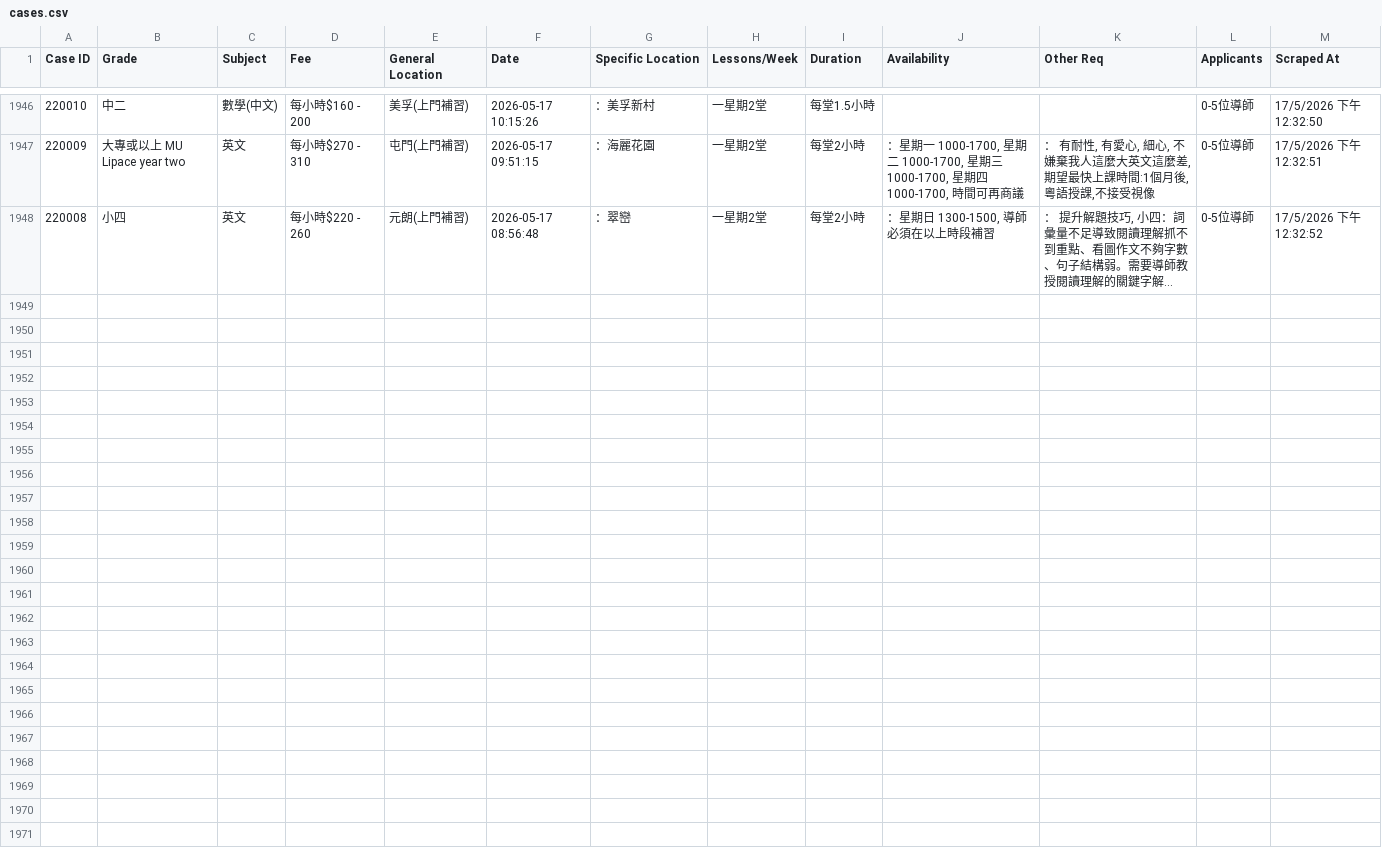
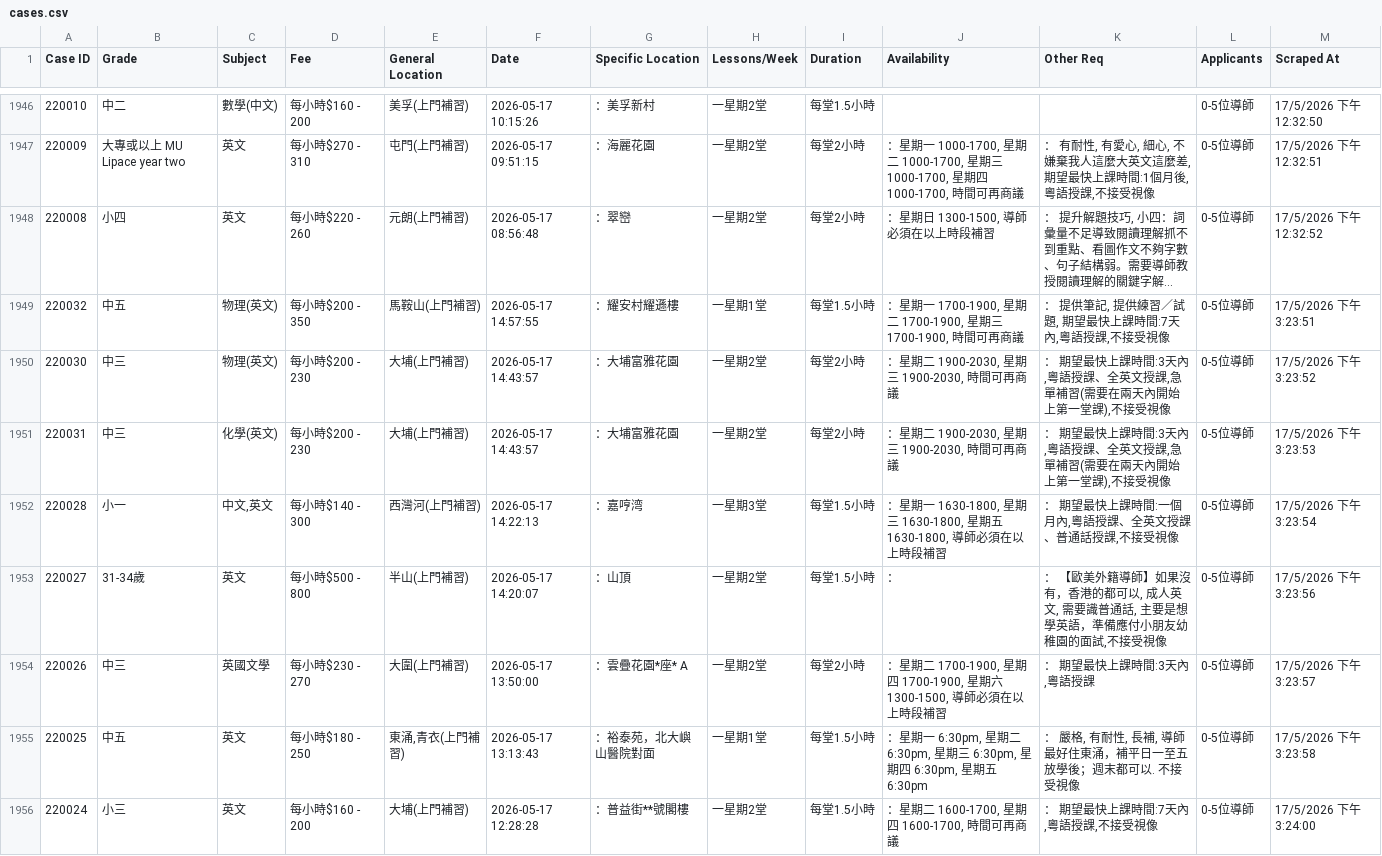
Before and after one commit to leighapollo277-coder/tutorcircle-scraper, a CSV file: cases.csv, drawn as a sheet; only a part is shown, gaps mark what is left out; long unchanged cells end in …; the diff names each change by its address in the sheet, - before the commit and + after, or states it on an @@ line.

Commit message:
Auto-update: New TutorCircle cases [skip ci]

```diff
--- a/cases.csv
+++ b/cases.csv
+row 1949: 220032 | 中五 | 物理(英文) | 每小時$200 - 350 | 馬鞍山(上門補習) | 2026-05-17 14:57:55 | ：耀安村耀遜樓 | 一星期1堂 | 每堂1.5小時 | ：星期一 1700-1900, 星期二 1700-1900, 星期三 1700-1900, 時間可再商議 | ： 提供筆記, 提供練習／試題, 期望最快上課時間:7天內,粵語授課,不接受視像 | 0-5位導師 | 17/5/2026 下午3:23:51
+row 1950: 220030 | 中三 | 物理(英文) | 每小時$200 - 230 | 大埔(上門補習) | 2026-05-17 14:43:57 | ：大埔富雅花園 | 一星期2堂 | 每堂2小時 | ：星期二 1900-2030, 星期三 1900-2030, 時間可再商議 | ： 期望最快上課時間:3天內,粵語授課、全英文授課,急單補習(需要在兩天內開始上第一堂課),不接受視像 | 0-5位導師 | 17/5/2026 下午3:23:52
+row 1951: 220031 | 中三 | 化學(英文) | 每小時$200 - 230 | 大埔(上門補習) | 2026-05-17 14:43:57 | ：大埔富雅花園 | 一星期2堂 | 每堂2小時 | ：星期二 1900-2030, 星期三 1900-2030, 時間可再商議 | ： 期望最快上課時間:3天內,粵語授課、全英文授課,急單補習(需要在兩天內開始上第一堂課),不接受視像 | 0-5位導師 | 17/5/2026 下午3:23:53
+row 1952: 220028 | 小一 | 中文,英文 | 每小時$140 - 300 | 西灣河(上門補習) | 2026-05-17 14:22:13 | ：嘉哼湾 | 一星期3堂 | 每堂1.5小時 | ：星期一 1630-1800, 星期三 1630-1800, 星期五 1630-1800, 導師必須在以上時段補習 | ： 期望最快上課時間:一個月內,粵語授課、全英文授課、普通話授課,不接受視像 | 0-5位導師 | 17/5/2026 下午3:23:54
+row 1953: 220027 | 31-34歲 | 英文 | 每小時$500 - 800 | 半山(上門補習) | 2026-05-17 14:20:07 | ：山頂 | 一星期2堂 | 每堂1.5小時 | ： | ： 【歐美外籍導師】如果沒有，香港的都可以, 成人英文, 需要識普通話, 主要是想學英語，準備應付小朋友幼稚園的面試,不接受視像 | 0-5位導師 | 17/5/2026 下午3:23:56
+row 1954: 220026 | 中三 | 英國文學 | 每小時$230 - 270 | 大圍(上門補習) | 2026-05-17 13:50:00 | ：雲疊花園*座* A | 一星期2堂 | 每堂2小時 | ：星期二 1700-1900, 星期四 1700-1900, 星期六 1300-1500, 導師必須在以上時段補習 | ： 期望最快上課時間:3天內,粵語授課 | 0-5位導師 | 17/5/2026 下午3:23:57
+row 1955: 220025 | 中五 | 英文 | 每小時$180 - 250 | 東涌,青衣(上門補習) | 2026-05-17 13:13:43 | ：裕泰苑，北大嶼山醫院對面 | 一星期1堂 | 每堂1.5小時 | ：星期一 6:30pm, 星期二 6:30pm, 星期三 6:30pm, 星期四 6:30pm, 星期五 6:30pm | ： 嚴格, 有耐性, 長補, 導師最好住東涌，補平日一至五放學後；週末都可以. 不接受視像 | 0-5位導師 | 17/5/2026 下午3:23:58
+row 1956: 220024 | 小三 | 英文 | 每小時$160 - 200 | 大埔(上門補習) | 2026-05-17 12:28:28 | ：普益街**號閣樓 | 一星期2堂 | 每堂1.5小時 | ：星期二 1600-1700, 星期四 1600-1700, 時間可再商議 | ： 期望最快上課時間:7天內,粵語授課,不接受視像 | 0-5位導師 | 17/5/2026 下午3:24:00
```
